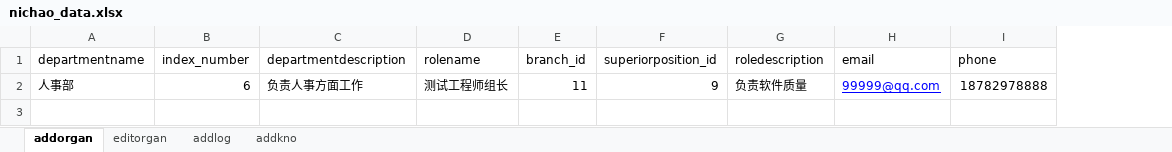
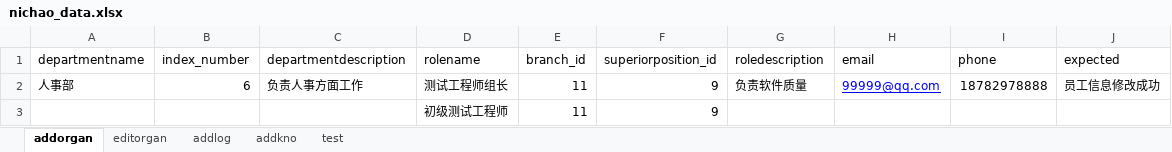
Before and after one commit to gx901107/crm2, an Excel workbook: data/nichao_data.xlsx, sheet addorgan, drawn as a sheet; values as stored, in another font and other column widths than the file's, no borders; the diff names each change by its address in the sheet, - before the commit and + after, or states it on an @@ line.

```diff
--- a/data/nichao_data.xlsx (sheet addorgan)
+++ b/data/nichao_data.xlsx (sheet addorgan)
+sheet tab: test
+column J (expected), row 2: 员工信息修改成功
+row 3:  |  |  | 初级测试工程师 | 11 | 9
```
Also changed, not shown: sheet editorgan, sheet addkno, sheet addlog, 9 other files.
